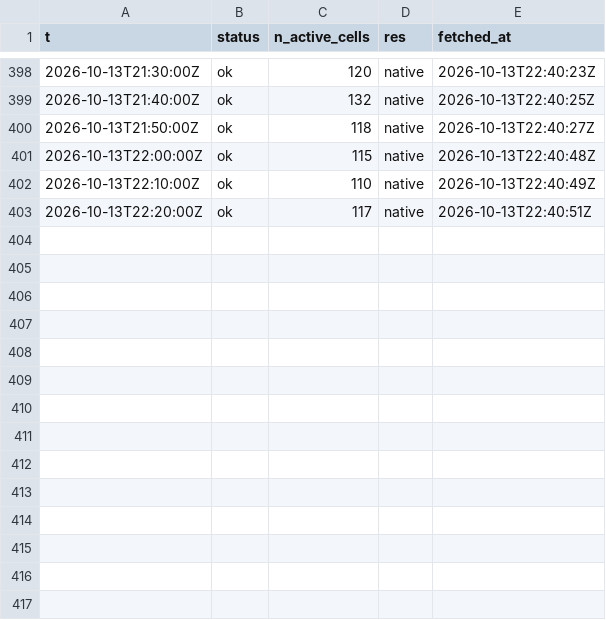
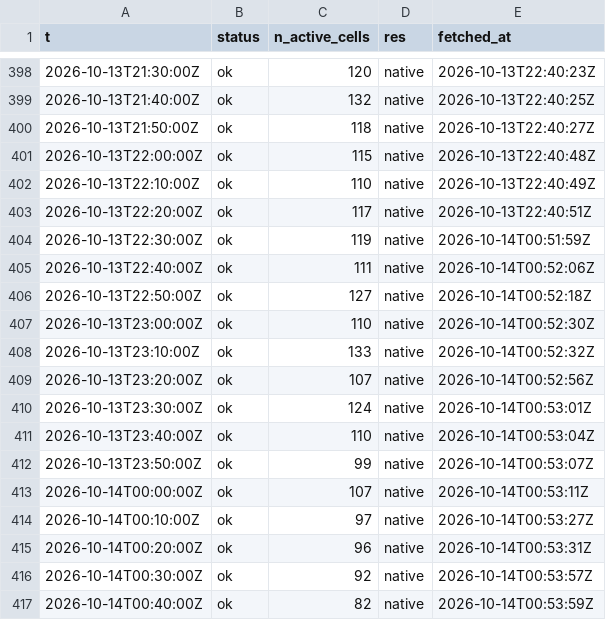
Before and after one commit to ramposani06/lightning-recorder, a CSV file: data/steps_2026-10.csv, drawn as a sheet; only a part is shown, gaps mark what is left out; the diff names each change by its address in the sheet, - before the commit and + after, or states it on an @@ line.

Commit message:
lightning data 2026-10-14T00:54Z

```diff
--- a/data/steps_2026-10.csv
+++ b/data/steps_2026-10.csv
+row 404: 2026-10-13T22:30:00Z | ok | 119 | native | 2026-10-14T00:51:59Z
+row 405: 2026-10-13T22:40:00Z | ok | 111 | native | 2026-10-14T00:52:06Z
+row 406: 2026-10-13T22:50:00Z | ok | 127 | native | 2026-10-14T00:52:18Z
+row 407: 2026-10-13T23:00:00Z | ok | 110 | native | 2026-10-14T00:52:30Z
+row 408: 2026-10-13T23:10:00Z | ok | 133 | native | 2026-10-14T00:52:32Z
+row 409: 2026-10-13T23:20:00Z | ok | 107 | native | 2026-10-14T00:52:56Z
+row 410: 2026-10-13T23:30:00Z | ok | 124 | native | 2026-10-14T00:53:01Z
+row 411: 2026-10-13T23:40:00Z | ok | 110 | native | 2026-10-14T00:53:04Z
+row 412: 2026-10-13T23:50:00Z | ok | 99 | native | 2026-10-14T00:53:07Z
+row 413: 2026-10-14T00:00:00Z | ok | 107 | native | 2026-10-14T00:53:11Z
+row 414: 2026-10-14T00:10:00Z | ok | 97 | native | 2026-10-14T00:53:27Z
+row 415: 2026-10-14T00:20:00Z | ok | 96 | native | 2026-10-14T00:53:31Z
+row 416: 2026-10-14T00:30:00Z | ok | 92 | native | 2026-10-14T00:53:57Z
+row 417: 2026-10-14T00:40:00Z | ok | 82 | native | 2026-10-14T00:53:59Z
```
Also changed, not shown: 2 other files.
